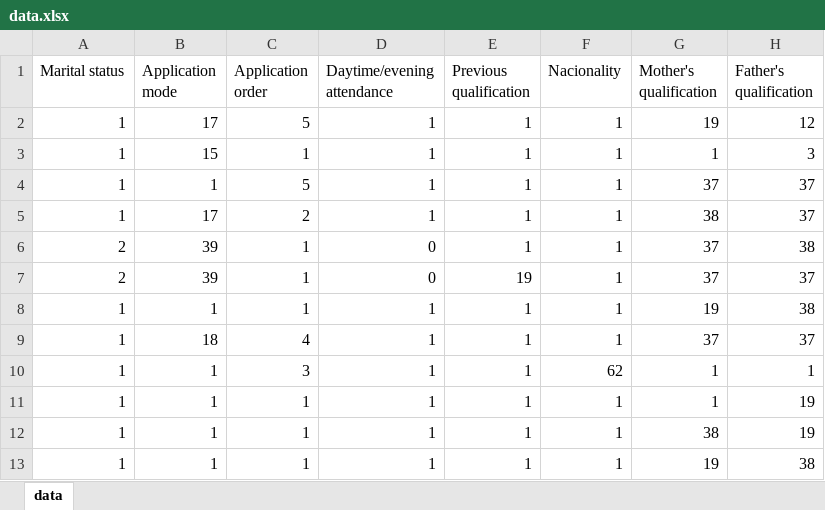
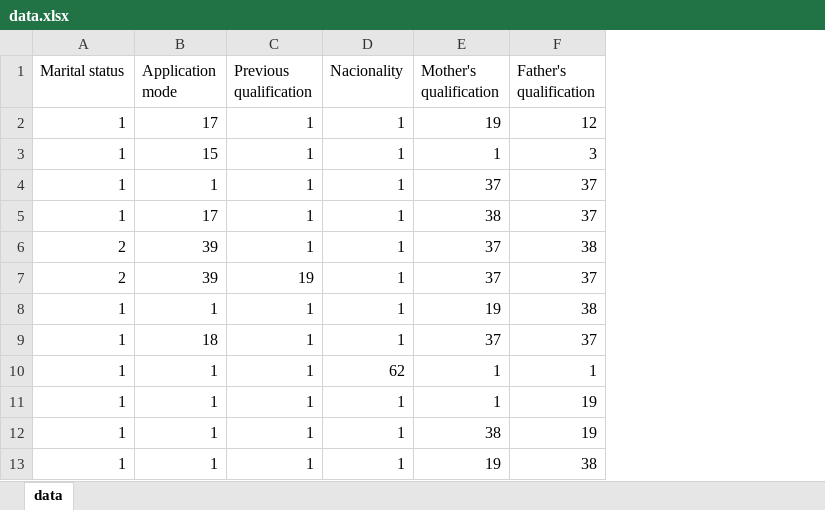
Before and after one commit to mgabyurango/Proyecto1-ACTD, an Excel workbook: data.xlsx, sheet data, drawn as a sheet; only a part is shown; values as stored, in another font and other column widths than the file's, no borders; the diff names each change by its address in the sheet, - before the commit and + after, or states it on an @@ line.

```diff
--- a/data.xlsx (sheet data)
+++ b/data.xlsx (sheet data)
-column C (Application order), rows 2-13: 5 | 1 | 5 | 2 | 1 | 1 | 1 | 4 | 3 | 1 | 1 | 1
-column D (Daytime/evening attendance), rows 2-13: 1 | 1 | 1 | 1 | 0 | 0 | 1 | 1 | 1 | 1 | 1 | 1
```
Also changed, not shown: 1 other file.
